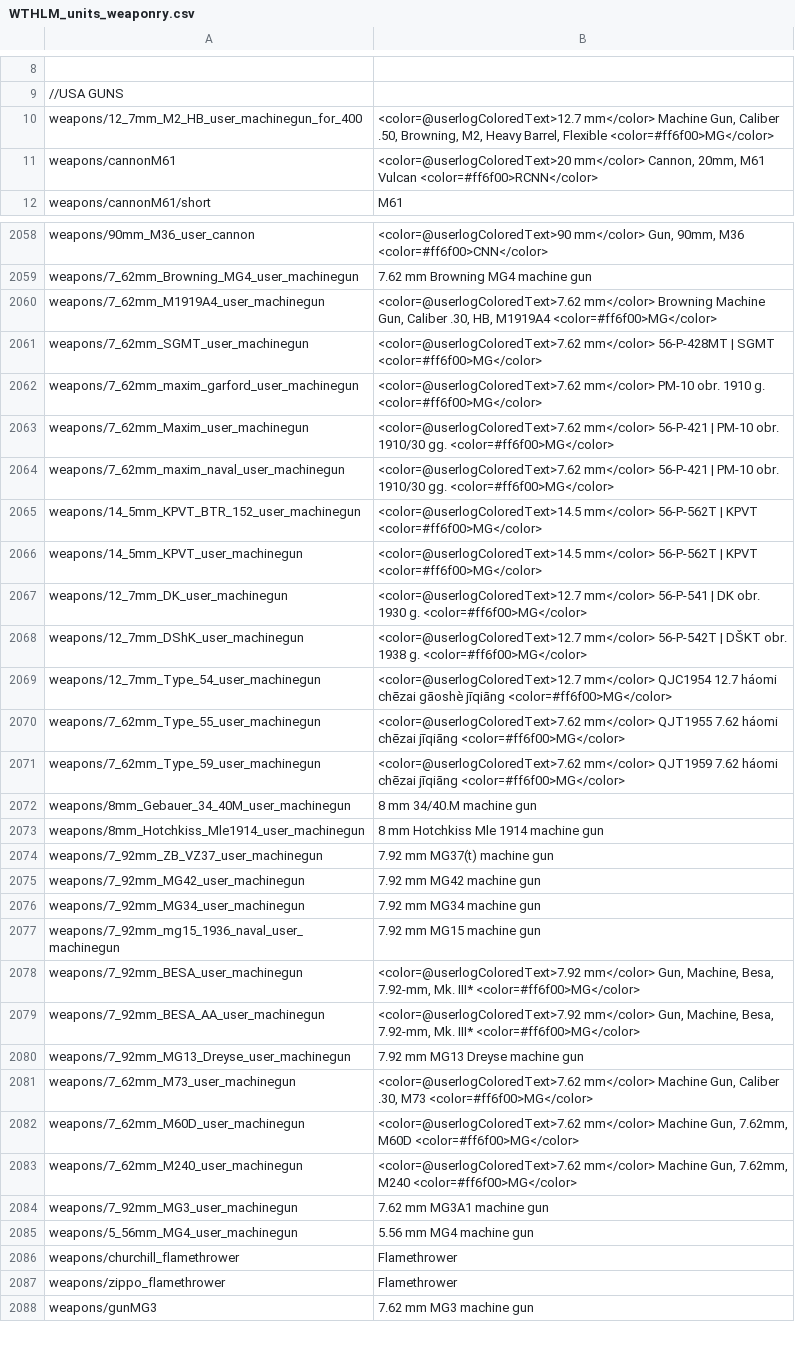
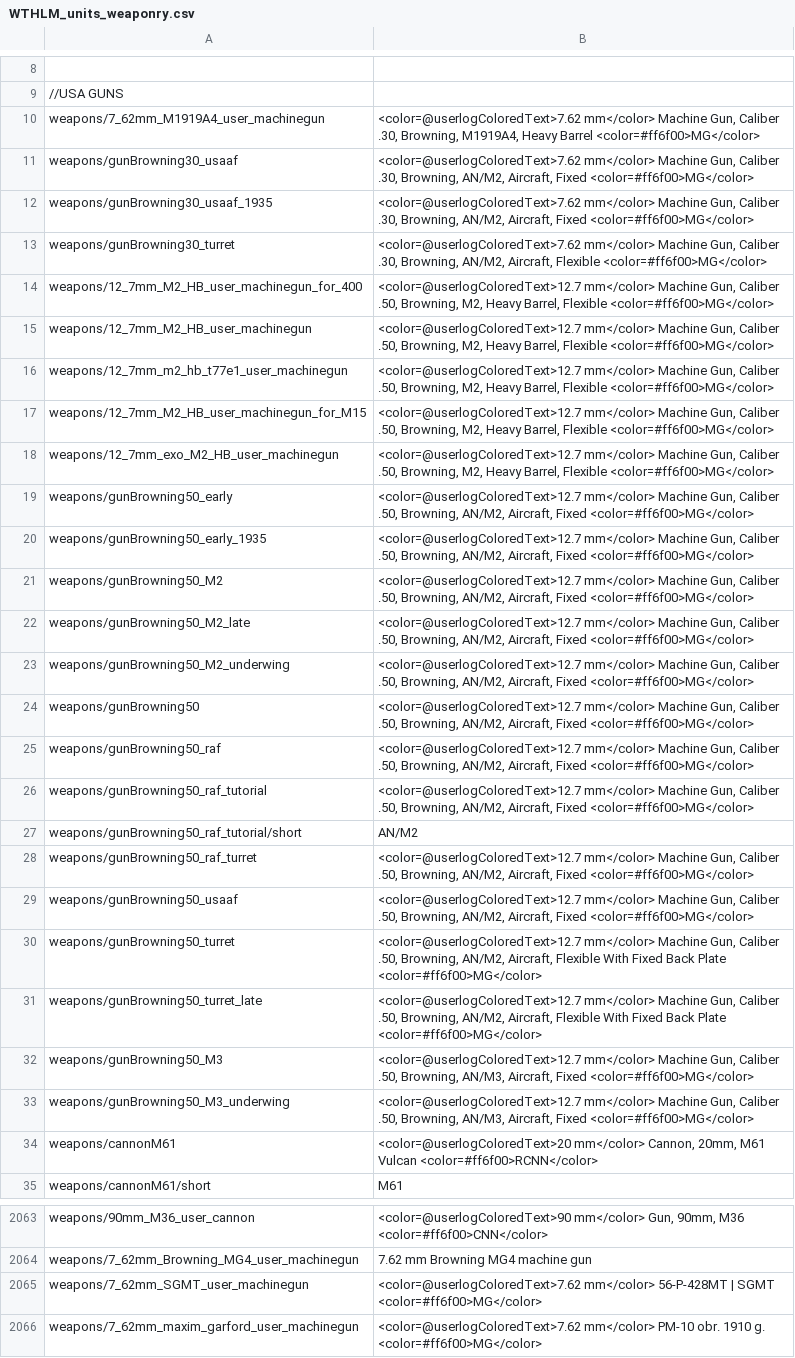
Before and after one commit to Addysaurus/lang_modding, a CSV file: WTHLM/WTHLM_units_weaponry.csv, drawn as a sheet; only a part is shown, gaps mark what is left out; the shorter side is filled out with more unchanged rows; removed rows and columns are numbered as before the commit, all else as after; the diff covers the shown part only; the diff names each change by its address in the sheet, - before the commit and + after, or states it on an @@ line.

```diff
--- a/WTHLM/WTHLM_units_weaponry.csv
+++ b/WTHLM/WTHLM_units_weaponry.csv
+row 10: weapons/7_62mm_M1919A4_user_machinegun | <color=@userlogColoredText>7.62 mm</color> Machine Gun, Caliber .30, Browning, M1919A4, Heavy Barrel <color=#ff6f00>MG</color>
+row 11: weapons/gunBrowning30_usaaf | <color=@userlogColoredText>7.62 mm</color> Machine Gun, Caliber .30, Browning, AN/M2, Aircraft, Fixed <color=#ff6f00>MG</color>
+row 12: weapons/gunBrowning30_usaaf_1935 | <color=@userlogColoredText>7.62 mm</color> Machine Gun, Caliber .30, Browning, AN/M2, Aircraft, Fixed <color=#ff6f00>MG</color>
+row 13: weapons/gunBrowning30_turret | <color=@userlogColoredText>7.62 mm</color> Machine Gun, Caliber .30, Browning, AN/M2, Aircraft, Flexible <color=#ff6f00>MG</color>
@@ row 2097 moved to row 15: weapons/12_7mm_M2_HB_user_machinegun @@
@@ row 2102 moved to row 16: weapons/12_7mm_m2_hb_t77e1_user_machineg… @@
@@ row 2103 moved to row 17: weapons/12_7mm_M2_HB_user_machinegun_for… @@
@@ row 6403 moved to row 18: weapons/12_7mm_exo_M2_HB_user_machinegun @@
+row 19: weapons/gunBrowning50_early | <color=@userlogColoredText>12.7 mm</color> Machine Gun, Caliber .50, Browning, AN/M2, Aircraft, Fixed <color=#ff6f00>MG</color>
+row 20: weapons/gunBrowning50_early_1935 | <color=@userlogColoredText>12.7 mm</color> Machine Gun, Caliber .50, Browning, AN/M2, Aircraft, Fixed <color=#ff6f00>MG</color>
+row 21: weapons/gunBrowning50_M2 | <color=@userlogColoredText>12.7 mm</color> Machine Gun, Caliber .50, Browning, AN/M2, Aircraft, Fixed <color=#ff6f00>MG</color>
+row 22: weapons/gunBrowning50_M2_late | <color=@userlogColoredText>12.7 mm</color> Machine Gun, Caliber .50, Browning, AN/M2, Aircraft, Fixed <color=#ff6f00>MG</color>
+row 23: weapons/gunBrowning50_M2_underwing | <color=@userlogColoredText>12.7 mm</color> Machine Gun, Caliber .50, Browning, AN/M2, Aircraft, Fixed <color=#ff6f00>MG</color>
+row 24: weapons/gunBrowning50 | <color=@userlogColoredText>12.7 mm</color> Machine Gun, Caliber .50, Browning, AN/M2, Aircraft, Fixed <color=#ff6f00>MG</color>
+row 25: weapons/gunBrowning50_raf | <color=@userlogColoredText>12.7 mm</color> Machine Gun, Caliber .50, Browning, AN/M2, Aircraft, Fixed <color=#ff6f00>MG</color>
+row 26: weapons/gunBrowning50_raf_tutorial | <color=@userlogColoredText>12.7 mm</color> Machine Gun, Caliber .50, Browning, AN/M2, Aircraft, Fixed <color=#ff6f00>MG</color>
+row 27: weapons/gunBrowning50_raf_tutorial/short | AN/M2
+row 28: weapons/gunBrowning50_raf_turret | <color=@userlogColoredText>12.7 mm</color> Machine Gun, Caliber .50, Browning, AN/M2, Aircraft, Fixed <color=#ff6f00>MG</color>
+row 29: weapons/gunBrowning50_usaaf | <color=@userlogColoredText>12.7 mm</color> Machine Gun, Caliber .50, Browning, AN/M2, Aircraft, Fixed <color=#ff6f00>MG</color>
+row 30: weapons/gunBrowning50_turret | <color=@userlogColoredText>12.7 mm</color> Machine Gun, Caliber .50, Browning, AN/M2, Aircraft, Flexible With Fixed Back Plate <color=#ff6f00>MG</color>
+row 31: weapons/gunBrowning50_turret_late | <color=@userlogColoredText>12.7 mm</color> Machine Gun, Caliber .50, Browning, AN/M2, Aircraft, Flexible With Fixed Back Plate <color=#ff6f00>MG</color>
+row 32: weapons/gunBrowning50_M3 | <color=@userlogColoredText>12.7 mm</color> Machine Gun, Caliber .50, Browning, AN/M3, Aircraft, Fixed <color=#ff6f00>MG</color>
+row 33: weapons/gunBrowning50_M3_underwing | <color=@userlogColoredText>12.7 mm</color> Machine Gun, Caliber .50, Browning, AN/M3, Aircraft, Fixed <color=#ff6f00>MG</color>
-row 2060: weapons/7_62mm_M1919A4_user_machinegun | <color=@userlogColoredText>7.62 mm</color> Browning Machine Gun, Caliber .30, HB, M1919A4 <color=#ff6f00>MG</color>
```
Also changed, not shown: 18 removed rows elsewhere in this file, WTHLM/WTHLM_version.csv, packages/Package_Mandarin/WTHLM_units_mandarin.csv, 1 other file.
